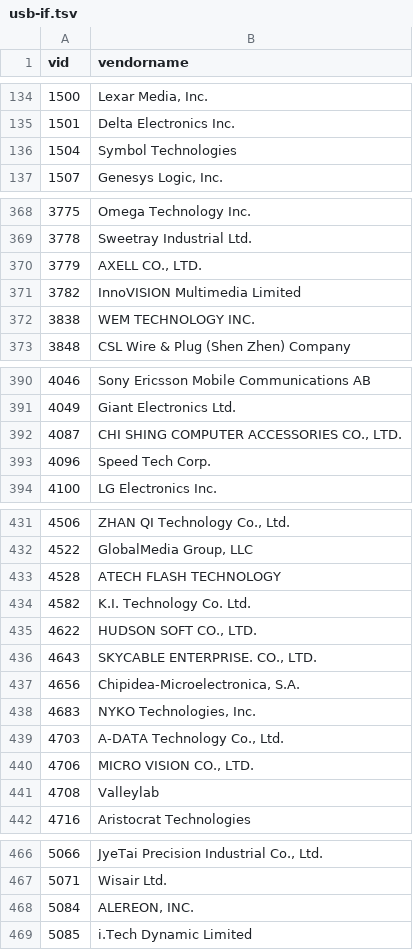
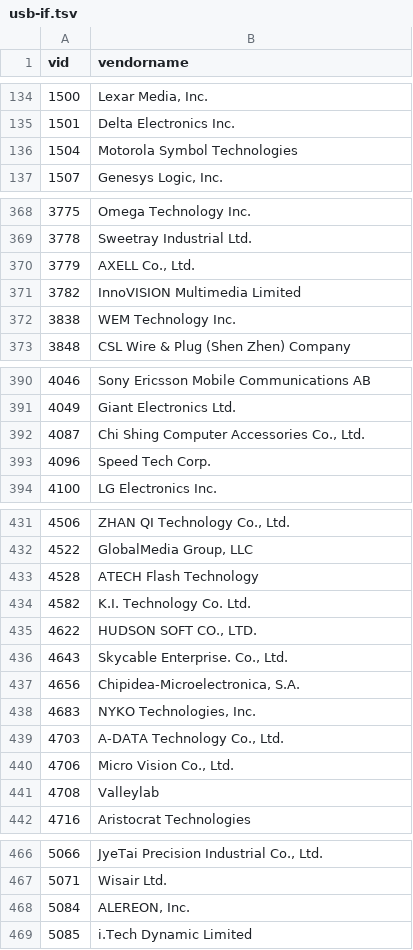
Before and after one commit to Dar-Ko/babylonlib, a TSV file: _SrcPool/Cpp/Platform/usb-if.tsv, drawn as a sheet; only a part is shown, gaps mark what is left out; the diff covers the shown part only.

```diff
--- a/_SrcPool/Cpp/Platform/usb-if.tsv
+++ b/_SrcPool/Cpp/Platform/usb-if.tsv
@@ -135,3 +135,3 @@ vid	vendorname
 1501	Delta Electronics Inc.
-1504	Symbol Technologies
+1504	Motorola Symbol Technologies
 1507	"Genesys Logic, Inc."
@@ -369,5 +369,5 @@ vid	vendorname
 3778	Sweetray Industrial Ltd.
-3779	"AXELL CO., LTD."
+3779	"AXELL Co., Ltd."
 3782	InnoVISION Multimedia Limited
-3838	WEM TECHNOLOGY INC.
+3838	WEM Technology Inc.
 3848	CSL Wire & Plug (Shen Zhen) Company
@@ -391,3 +391,3 @@ vid	vendorname
 4049	Giant Electronics Ltd.
-4087	"CHI SHING COMPUTER ACCESSORIES CO., LTD."
+4087	"Chi Shing Computer Accessories Co., Ltd."
 4096	Speed Tech Corp.
@@ -432,6 +432,6 @@ vid	vendorname
 4522	"GlobalMedia Group, LLC"
-4528	ATECH FLASH TECHNOLOGY
+4528	ATECH Flash Technology
 4582	K.I. Technology Co. Ltd.
 4622	"HUDSON SOFT CO., LTD."
-4643	"SKYCABLE ENTERPRISE. CO., LTD."
+4643	"Skycable Enterprise. Co., Ltd."
 4656	"Chipidea-Microelectronica, S.A."
@@ -439,3 +439,3 @@ vid	vendorname
 4703	"A-DATA Technology Co., Ltd."
-4706	"MICRO VISION CO., LTD."
+4706	"Micro Vision Co., Ltd."
 4708	Valleylab
@@ -467,3 +467,3 @@ vid	vendorname
 5071	Wisair Ltd.
-5084	"ALEREON, INC."
+5084	"ALEREON, Inc."
 5085	i.Tech Dynamic Limited
```
Also changed, not shown: 4 edited cells elsewhere in this file, 2 other files.
